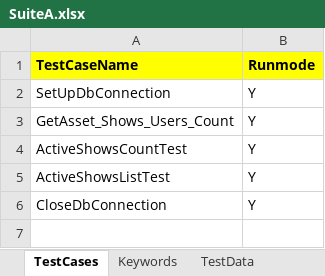
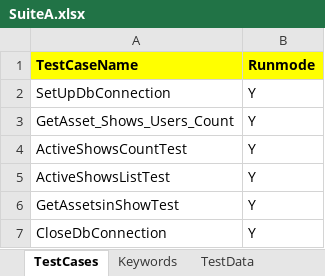
Before and after one commit to VidhyaJ/SOTCDBTests, an Excel workbook: sotcddatabasetests/executioninfo/input-data/SuiteA.xlsx, sheet TestCases, drawn as a sheet; values as stored, in another font and other column widths than the file's, no borders; the diff names each change by its address in the sheet, - before the commit and + after, or states it on an @@ line.

Commit message:
Made changes to get assets for a show

```diff
--- a/sotcddatabasetests/executioninfo/input-data/SuiteA.xlsx (sheet TestCases)
+++ b/sotcddatabasetests/executioninfo/input-data/SuiteA.xlsx (sheet TestCases)
+row 6: GetAssetsinShowTest | Y
```
Also changed, not shown: sheet TestData, sheet Keywords, 25 other files.
